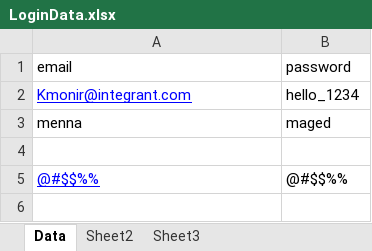
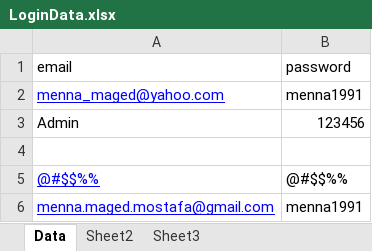
Before and after one commit to MennaMaged/Soundcloud-Final, an Excel workbook: DataSource/LoginData.xlsx, sheet Data, drawn as a sheet; values as stored, in another font and other column widths than the file's, no borders; removed rows and columns are numbered as before the commit, all else as after; the diff names each change by its address in the sheet, - before the commit and + after, or states it on an @@ line.

Commit message:
Second Commit-Menna

```diff
--- a/DataSource/LoginData.xlsx (sheet Data)
+++ b/DataSource/LoginData.xlsx (sheet Data)
-row 2: Kmonir@integrant.com | hello_1234
-row 3: menna | maged
+row 2: menna_maged@yahoo.com | menna1991
+row 3: Admin | 123456
+row 6: menna.maged.mostafa@gmail.com | menna1991
```
Also changed, not shown: 5 other files.
